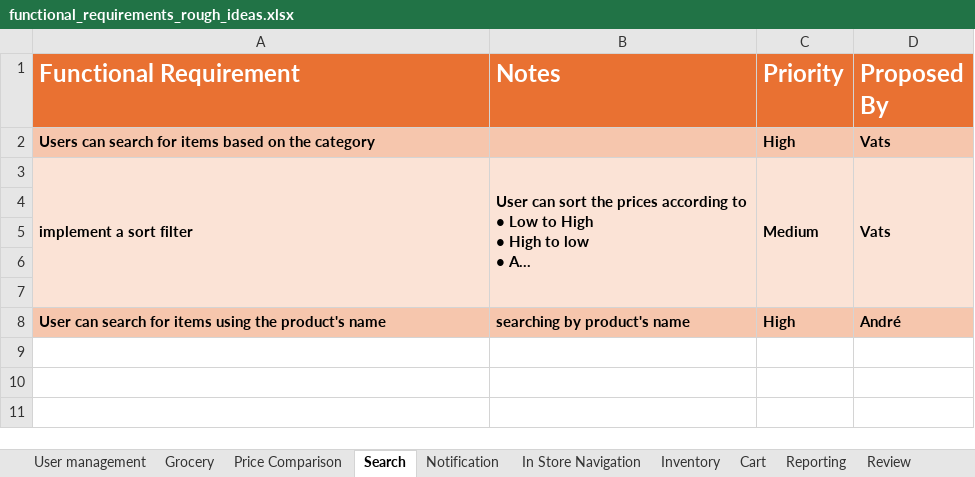
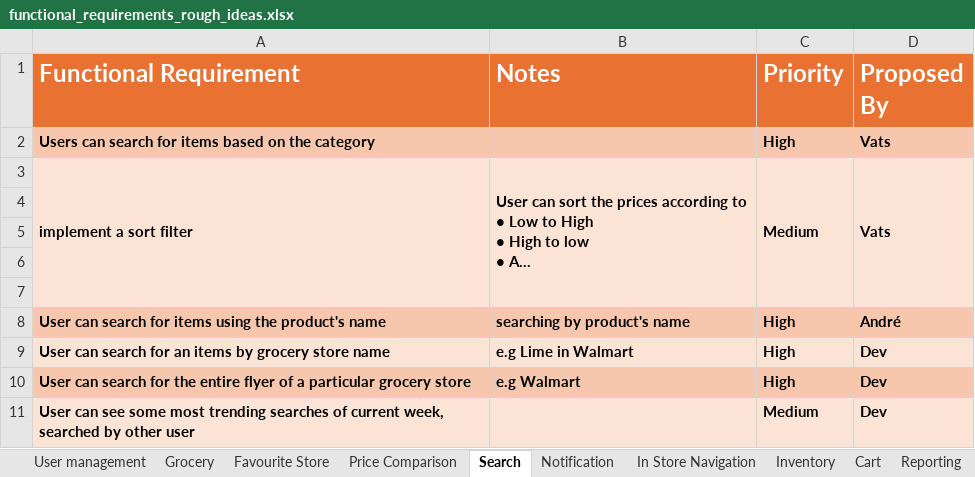
Before and after one commit to VatsSanghvi/Big-Data-Project, an Excel workbook: functional_requirements_rough_ideas.xlsx, sheet Search, drawn as a sheet; long unchanged cells end in …; values as stored, in another font and other column widths than the file's, no borders; the diff names each change by its address in the sheet, - before the commit and + after, or states it on an @@ line.

```diff
--- a/functional_requirements_rough_ideas.xlsx (sheet Search)
+++ b/functional_requirements_rough_ideas.xlsx (sheet Search)
+sheet tab: Favourite Store
+row 9: User can search for an items by grocery store name | e.g Lime in Walmart | High | Dev
+row 10: User can search for the entire flyer of a particular grocery store | e.g Walmart | High | Dev
+row 11: User can see some most trending searches of current week, searched by other user |  | Medium | Dev
```
Also changed, not shown: sheet Price Comparison, sheet In Store Navigation, sheet Cart, sheet Notification.
